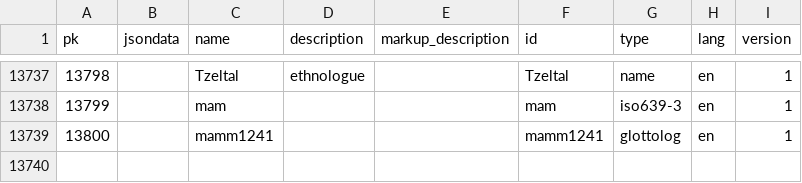
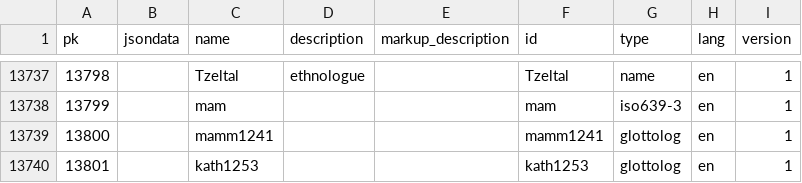
Before and after one commit to cldf-datasets/wals, a CSV file: raw/identifier.csv, drawn as a sheet; only a part is shown, gaps mark what is left out; the diff names each change by its address in the sheet, - before the commit and + after, or states it on an @@ line.

```diff
--- a/raw/identifier.csv
+++ b/raw/identifier.csv
+row 13740: 13801 |  | kath1253 |  |  | kath1253 | glottolog | en | 1
```
Also changed, not shown: raw/language.csv, raw/languageidentifier.csv, 4 other files.
